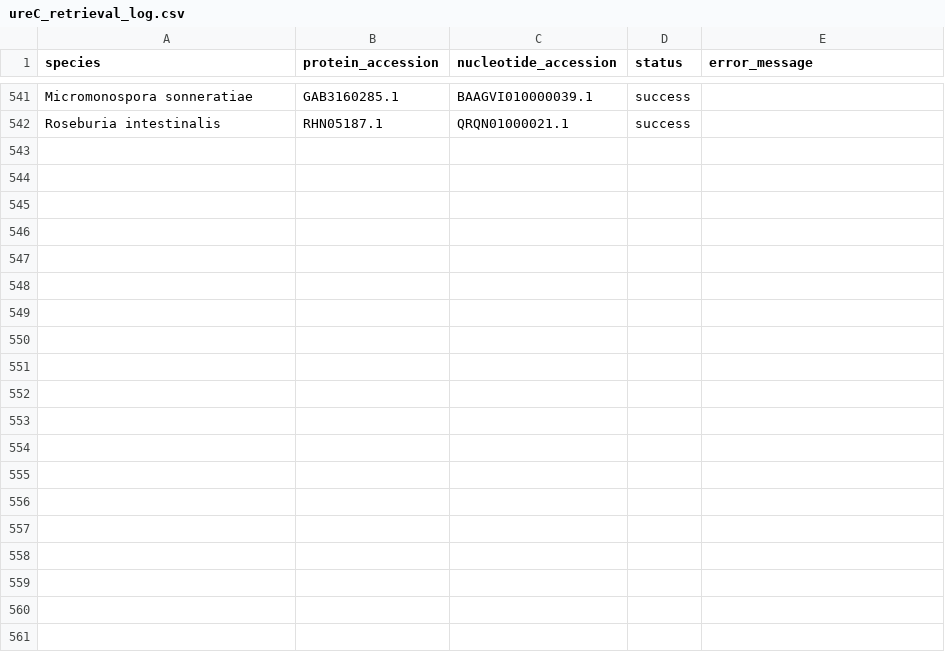
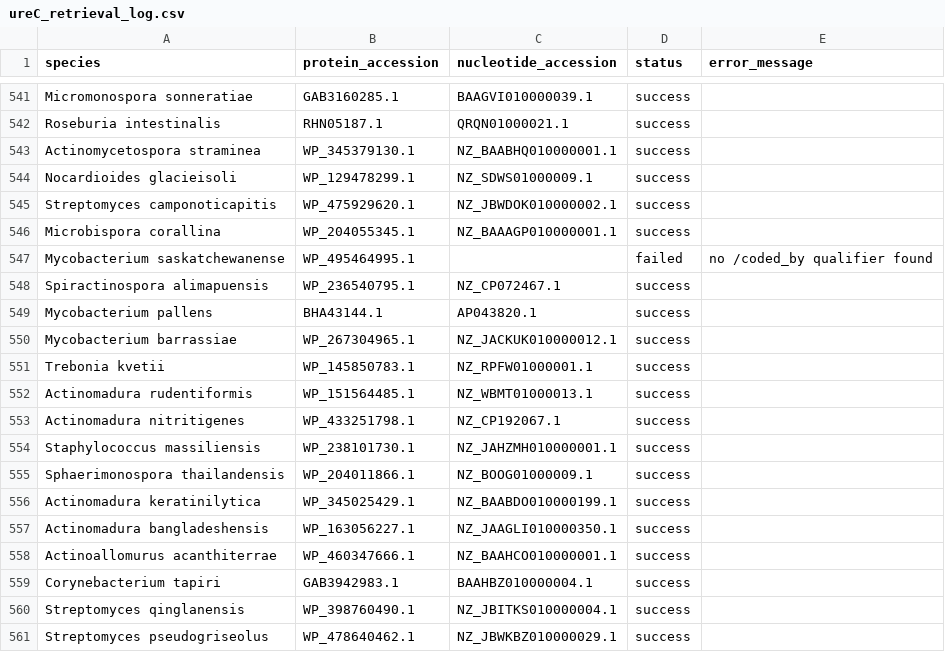
Before and after one commit to ss1855/gblock, a CSV file: ureC_retrieval_log.csv, drawn as a sheet; only a part is shown, gaps mark what is left out; the diff covers the shown part only; the diff names each change by its address in the sheet, - before the commit and + after, or states it on an @@ line.

```diff
--- a/ureC_retrieval_log.csv
+++ b/ureC_retrieval_log.csv
+row 543: Actinomycetospora straminea | WP_345379130.1 | NZ_BAABHQ010000001.1 | success
+row 544: Nocardioides glacieisoli | WP_129478299.1 | NZ_SDWS01000009.1 | success
+row 545: Streptomyces camponoticapitis | WP_475929620.1 | NZ_JBWDOK010000002.1 | success
+row 546: Microbispora corallina | WP_204055345.1 | NZ_BAAAGP010000001.1 | success
+row 547: Mycobacterium saskatchewanense | WP_495464995.1 |  | failed | no /coded_by qualifier found
+row 548: Spiractinospora alimapuensis | WP_236540795.1 | NZ_CP072467.1 | success
+row 549: Mycobacterium pallens | BHA43144.1 | AP043820.1 | success
+row 550: Mycobacterium barrassiae | WP_267304965.1 | NZ_JACKUK010000012.1 | success
+row 551: Trebonia kvetii | WP_145850783.1 | NZ_RPFW01000001.1 | success
+row 552: Actinomadura rudentiformis | WP_151564485.1 | NZ_WBMT01000013.1 | success
+row 553: Actinomadura nitritigenes | WP_433251798.1 | NZ_CP192067.1 | success
+row 554: Staphylococcus massiliensis | WP_238101730.1 | NZ_JAHZMH010000001.1 | success
+row 555: Sphaerimonospora thailandensis | WP_204011866.1 | NZ_BOOG01000009.1 | success
+row 556: Actinomadura keratinilytica | WP_345025429.1 | NZ_BAABDO010000199.1 | success
+row 557: Actinomadura bangladeshensis | WP_163056227.1 | NZ_JAAGLI010000350.1 | success
+row 558: Actinoallomurus acanthiterrae | WP_460347666.1 | NZ_BAAHCO010000001.1 | success
+row 559: Corynebacterium tapiri | GAB3942983.1 | BAAHBZ010000004.1 | success
+row 560: Streptomyces qinglanensis | WP_398760490.1 | NZ_JBITKS010000004.1 | success
+row 561: Streptomyces pseudogriseolus | WP_478640462.1 | NZ_JBWKBZ010000029.1 | success
```
Also changed, not shown: 16 added rows elsewhere in this file, 2 other files.
